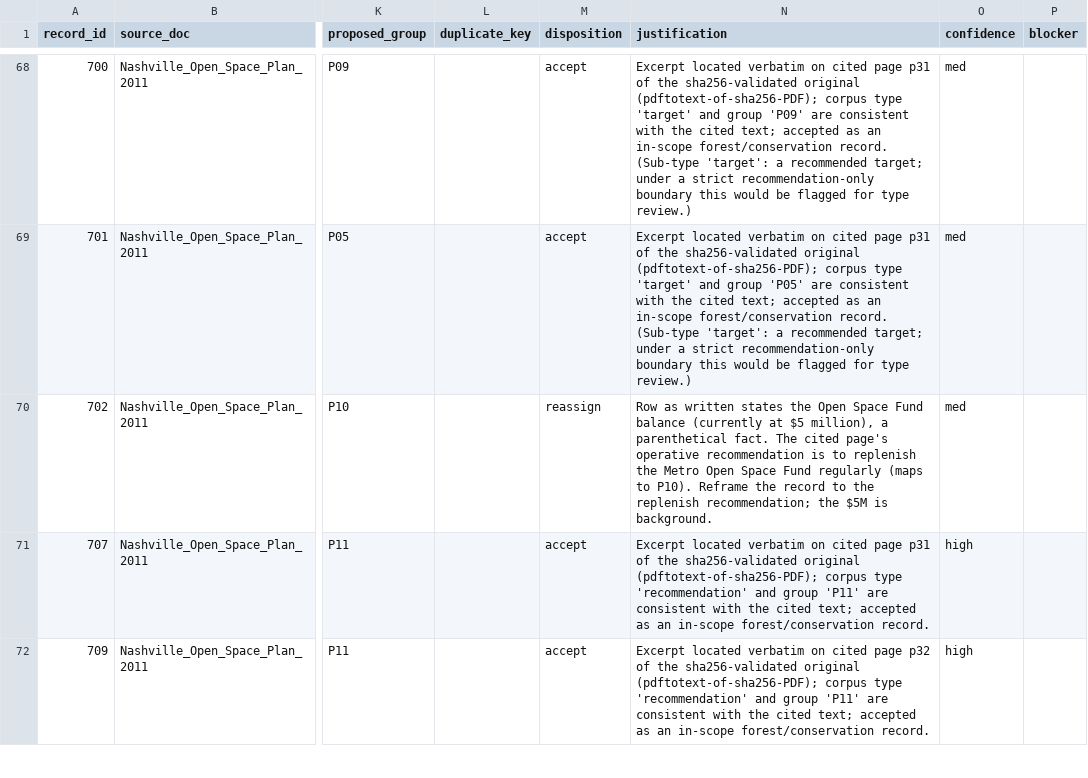
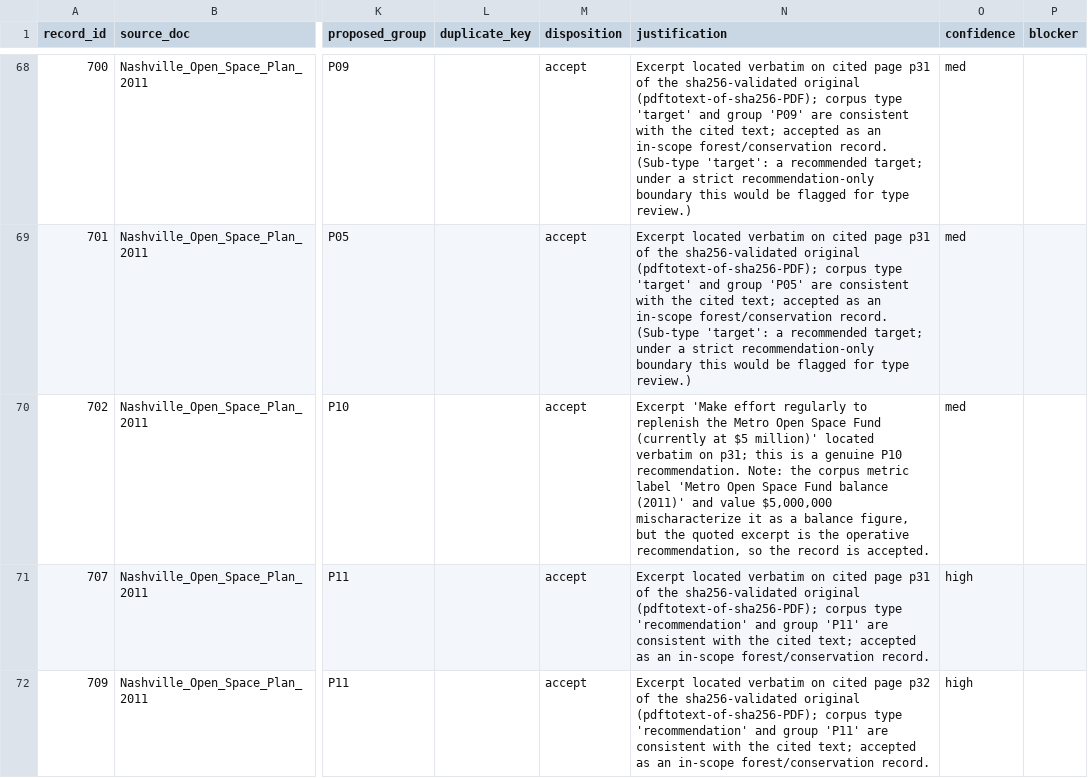
Before and after one commit to ianrhett/nhrf-research, a CSV file: fable/evidence-ledger.csv, drawn as a sheet; only a part is shown, gaps mark what is left out; the diff names each change by its address in the sheet, - before the commit and + after, or states it on an @@ line.

```diff
--- a/fable/evidence-ledger.csv
+++ b/fable/evidence-ledger.csv
-M70 (disposition): reassign
+M70 (disposition): accept
-N70 (justification): Row as written states the Open Space Fund balance (currently at $5 million), a parenthetical fact. The cited page's operative recommendation is to replenish the Metro Open Space Fund regularly (maps to P10). Reframe the record to the replenish recommendation; the $5M is background.
+N70 (justification): Excerpt 'Make effort regularly to replenish the Metro Open Space Fund (currently at $5 million)' located verbatim on p31; this is a genuine P10 recommendation. Note: the corpus metric label 'Metro Open Space Fund balance (2011)' and value $5,000,000 mischaracterize it as a balance figure, but the quoted excerpt is the operative recommendation, so the record is accepted.
```
Also changed, not shown: 4 other files.
